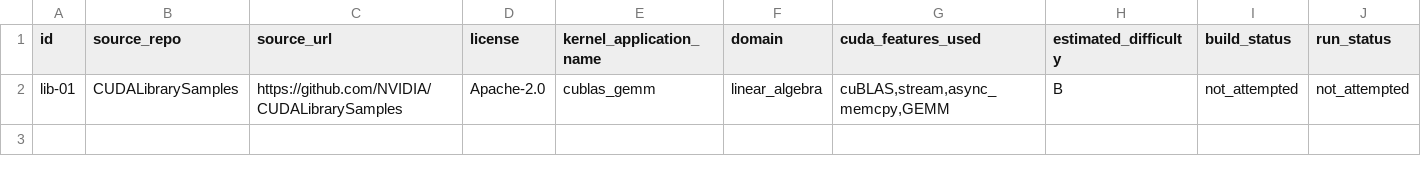
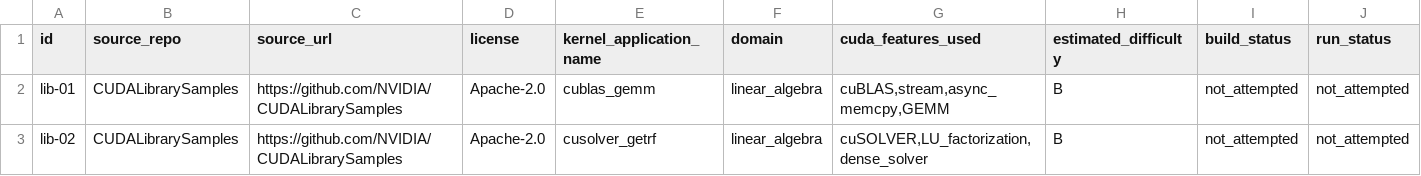
Before and after one commit to ece4500group18/cuda-sycl-benchmark, a CSV file: benchmark/collection/cuda-library-usage/candidates.csv, drawn as a sheet; only a part is shown; rows hold the shown columns only; the diff names each change by its address in the sheet, - before the commit and + after, or states it on an @@ line.

Commit message:
Add lib-02 cuSOLVER GETRF candidate (cuda-library-usage)

```diff
--- a/benchmark/collection/cuda-library-usage/candidates.csv
+++ b/benchmark/collection/cuda-library-usage/candidates.csv
+row 3: lib-02 | CUDALibrarySamples | https://github.com/NVIDIA/CUDALibrarySamples | Apache-2.0 | cusolver_getrf | linear_algebra | cuSOLVER,LU_factorization,dense_solver | B | not_attempted | not_attempted
```
Also changed, not shown: 3 other files.
